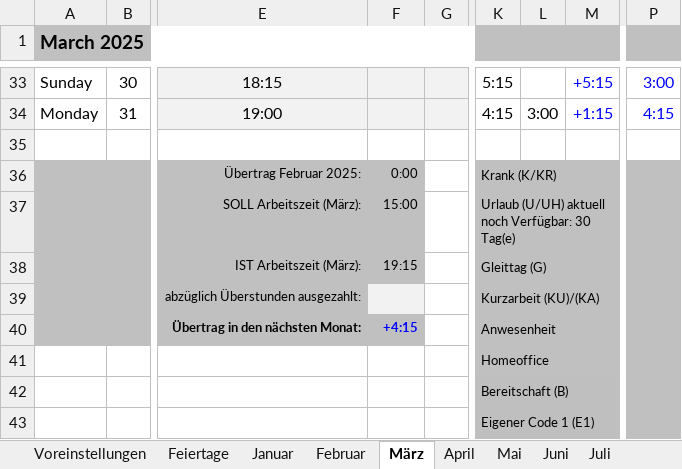
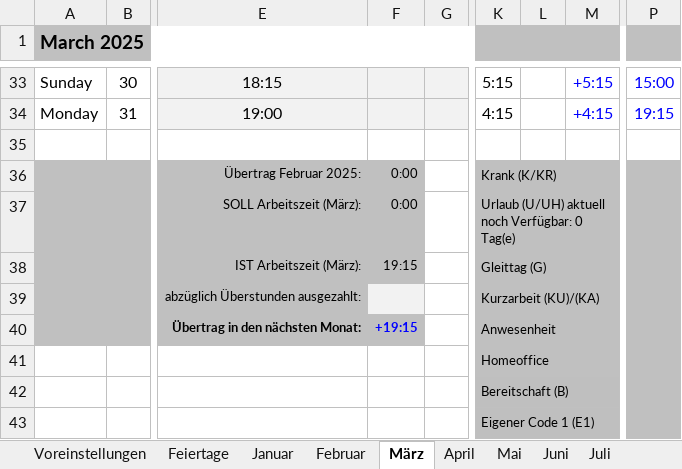
Before and after one commit to p0017/Molecular-Test-Time-Adaptation, an Excel workbook: Arbeitszeit.xlsx, sheet März, drawn as a sheet; only a part is shown, gaps mark what is left out; values as stored, in another font and other column widths than the file's, no borders; conditional formats not drawn; the diff covers the shown part only; the diff names each change by its address in the sheet, - before the commit and + after, or states it on an @@ line.

```diff
--- a/Arbeitszeit.xlsx (sheet März)
+++ b/Arbeitszeit.xlsx (sheet März)
-P33: 3:00
+P33: 15:00
-L34: 3:00
+L34: (empty)
-M34: +1:15
+M34: +4:15
-P34: 4:15
+P34: 19:15
-F37: 15:00
+F37: 0:00
-K37: …noch Verfügbar: 30 Tag(e)
+K37: …noch Verfügbar: 0 Tag(e)
-F40: +4:15
+F40: +19:15
```
Also changed, not shown: 35 edited cells and cell formats elsewhere in this sheet, sheet Mai, sheet April, sheet Juni, sheet Jahresübersicht, sheet Voreinstellungen, sheet Februar, 7 more sheets, hidden cells, 7 other files.
